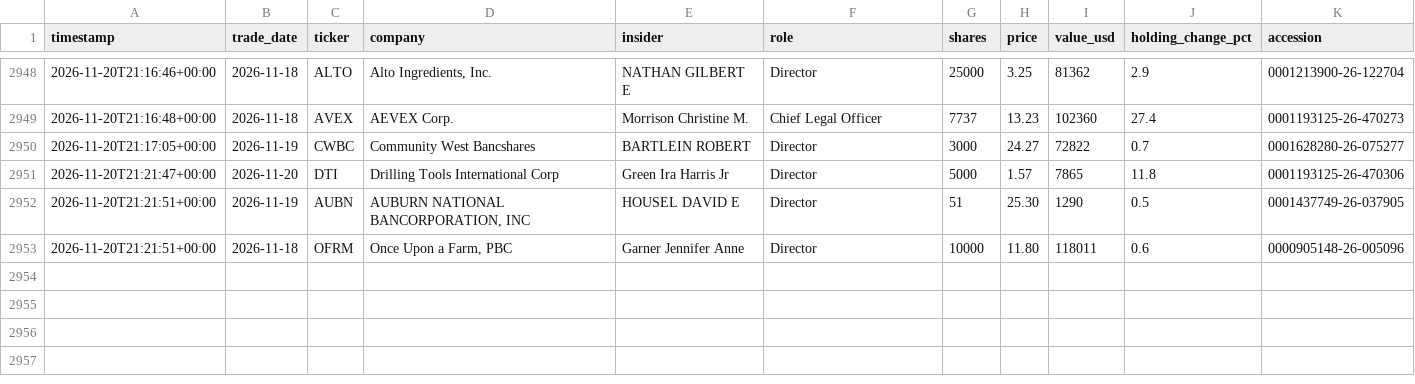
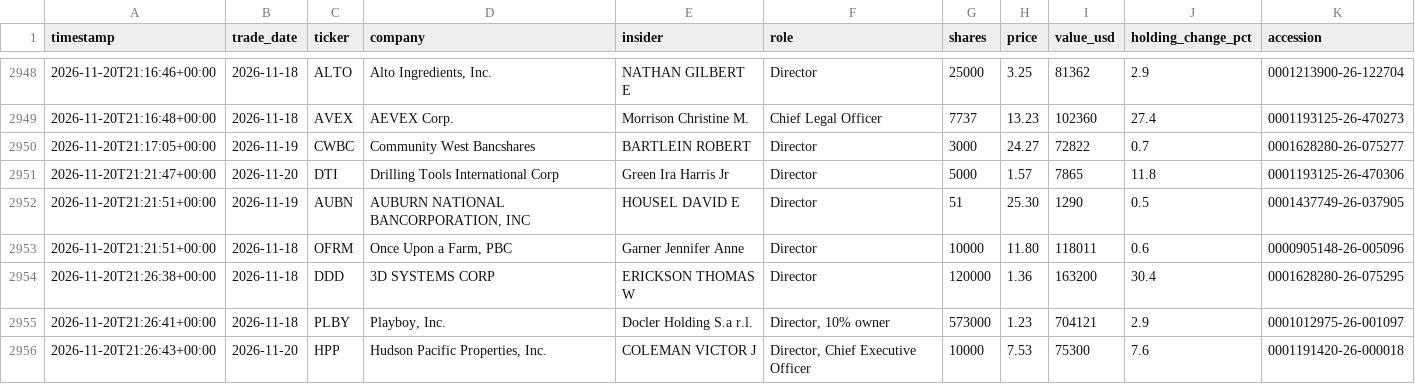
Before and after one commit to kiianlow/filings-monitor, a CSV file: data/buys.csv, drawn as a sheet; only a part is shown, gaps mark what is left out.

```diff
--- a/data/buys.csv
+++ b/data/buys.csv
@@ -2953 +2953,4 @@ timestamp,trade_date,ticker,company,insider,role,shares,price,value_usd,holding_
 2026-11-20T21:21:51+00:00,2026-11-18,OFRM,"Once Upon a Farm, PBC",Garner Jennifer Anne,Director,10000,11.80,118011,0.6,0000905148-26-005096
+2026-11-20T21:26:38+00:00,2026-11-18,DDD,3D SYSTEMS CORP,ERICKSON THOMAS W,Director,120000,1.36,163200,30.4,0001628280-26-075295
+2026-11-20T21:26:41+00:00,2026-11-18,PLBY,"Playboy, Inc.",Docler Holding S.a r.l.,"Director, 10% owner",573000,1.23,704121,2.9,0001012975-26-001097
+2026-11-20T21:26:43+00:00,2026-11-20,HPP,"Hudson Pacific Properties, Inc.",COLEMAN VICTOR J,"Director, Chief Executive Officer",10000,7.53,75300,7.6,0001191420-26-000018
```
Also changed, not shown: 6 other files.
